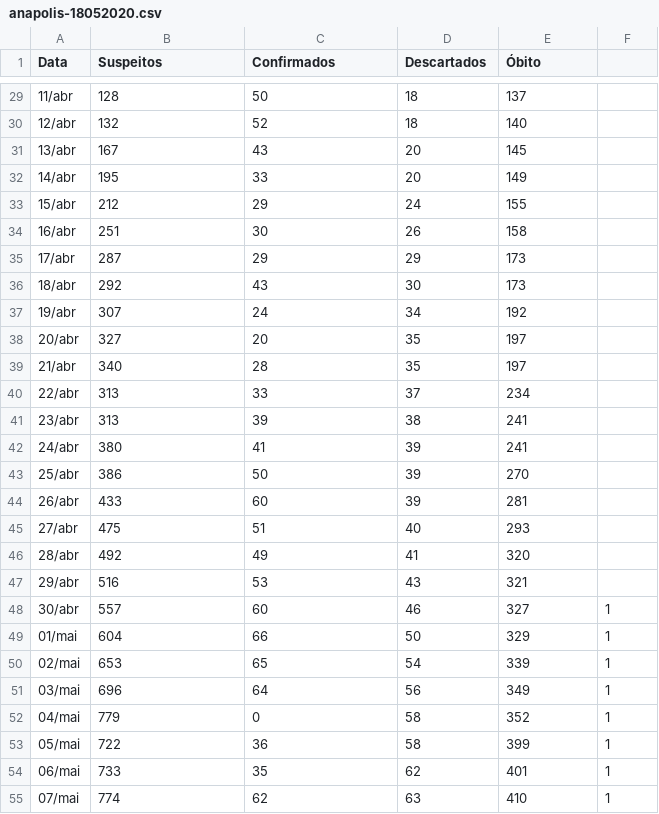
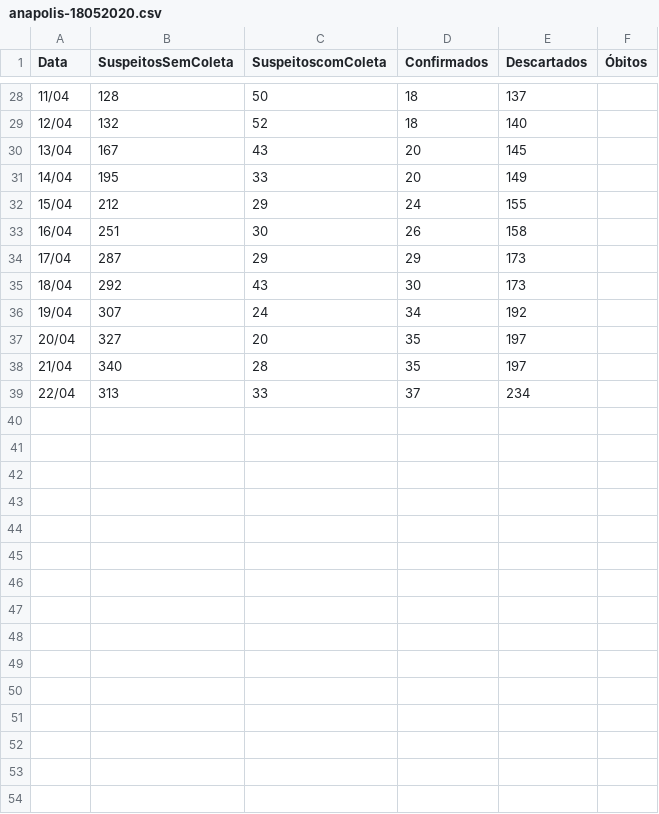
Before and after one commit to gabrielaugustom/meu-portfolio, a CSV file: COVID19/data-aps/anapolis-18052020.csv, drawn as a sheet; only a part is shown, gaps mark what is left out; the diff covers the shown part only.

```diff
--- a/COVID19/data-aps/anapolis-18052020.csv
+++ b/COVID19/data-aps/anapolis-18052020.csv
@@ -1 +1 @@
-Data,Suspeitos,Confirmados,Descartados,Óbito
+Data,SuspeitosSemColeta,SuspeitoscomColeta,Confirmados,Descartados,Óbitos
@@ -29,27 +28,12 @@ Data,Suspeitos,Confirmados,Descartados,Óbito
-11/abr,128,50,18,137
-12/abr,132,52,18,140
-13/abr,167,43,20,145
-14/abr,195,33,20,149
-15/abr,212,29,24,155
-16/abr,251,30,26,158
-17/abr,287,29,29,173
-18/abr,292,43,30,173
-19/abr,307,24,34,192
-20/abr,327,20,35,197
-21/abr,340,28,35,197
-22/abr,313,33,37,234
-23/abr,313,39,38,241
-24/abr,380,41,39,241
-25/abr,386,50,39,270
-26/abr,433,60,39,281
-27/abr,475,51,40,293
-28/abr,492,49,41,320
-29/abr,516,53,43,321
-30/abr,557,60,46,327,1
-01/mai,604,66,50,329,1
-02/mai,653,65,54,339,1
-03/mai,696,64,56,349,1
-04/mai,779,0,58,352,1
-05/mai,722,36,58,399,1
-06/mai,733,35,62,401,1
-07/mai,774,62,63,410,1
+11/04,128,50,18,137
+12/04,132,52,18,140
+13/04,167,43,20,145
+14/04,195,33,20,149
+15/04,212,29,24,155
+16/04,251,30,26,158
+17/04,287,29,29,173
+18/04,292,43,30,173
+19/04,307,24,34,192
+20/04,327,20,35,197
+21/04,340,28,35,197
+22/04,313,33,37,234
```
Also changed, not shown: 12 removed rows and 26 edited cells elsewhere in this file.
